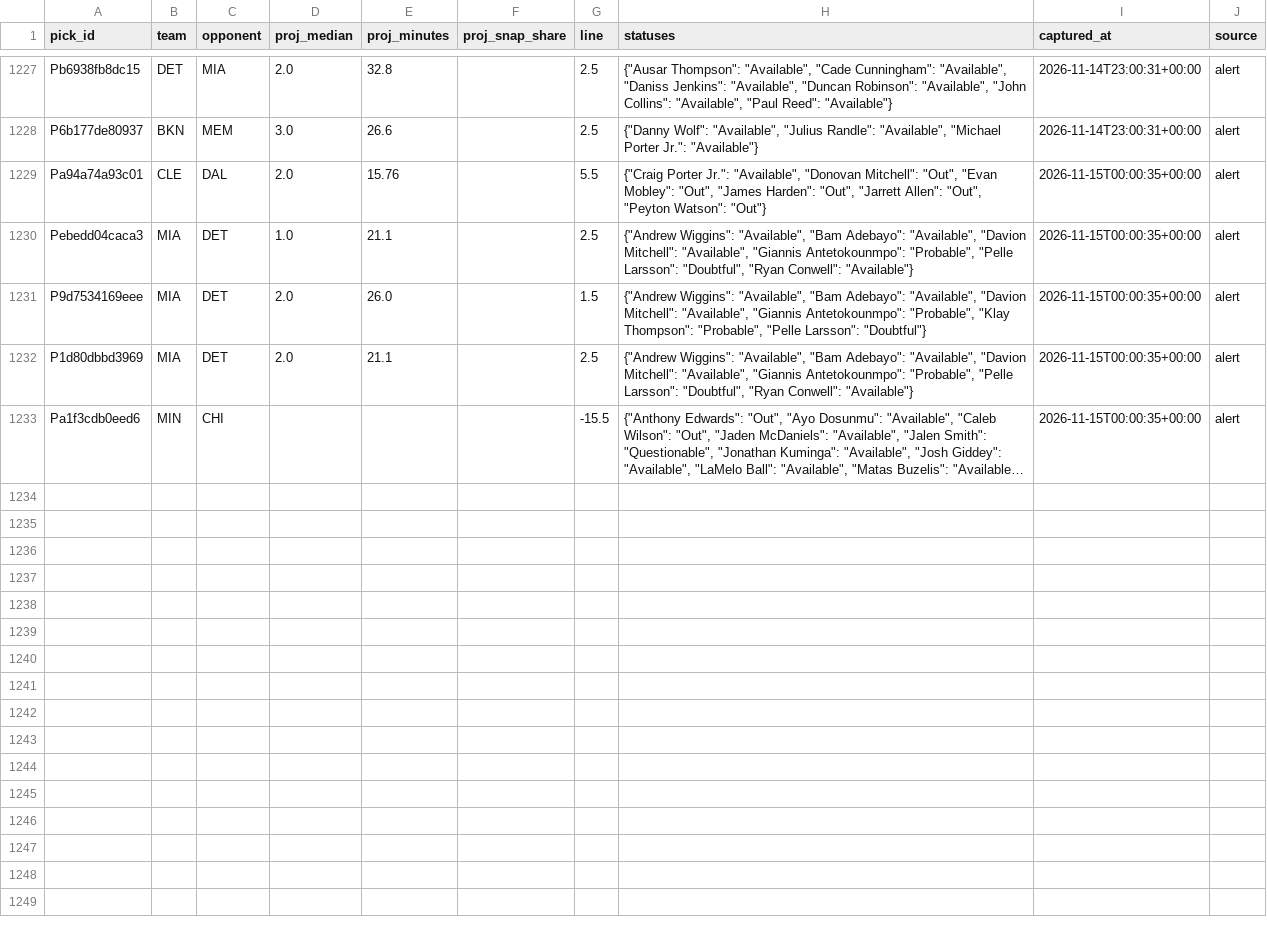
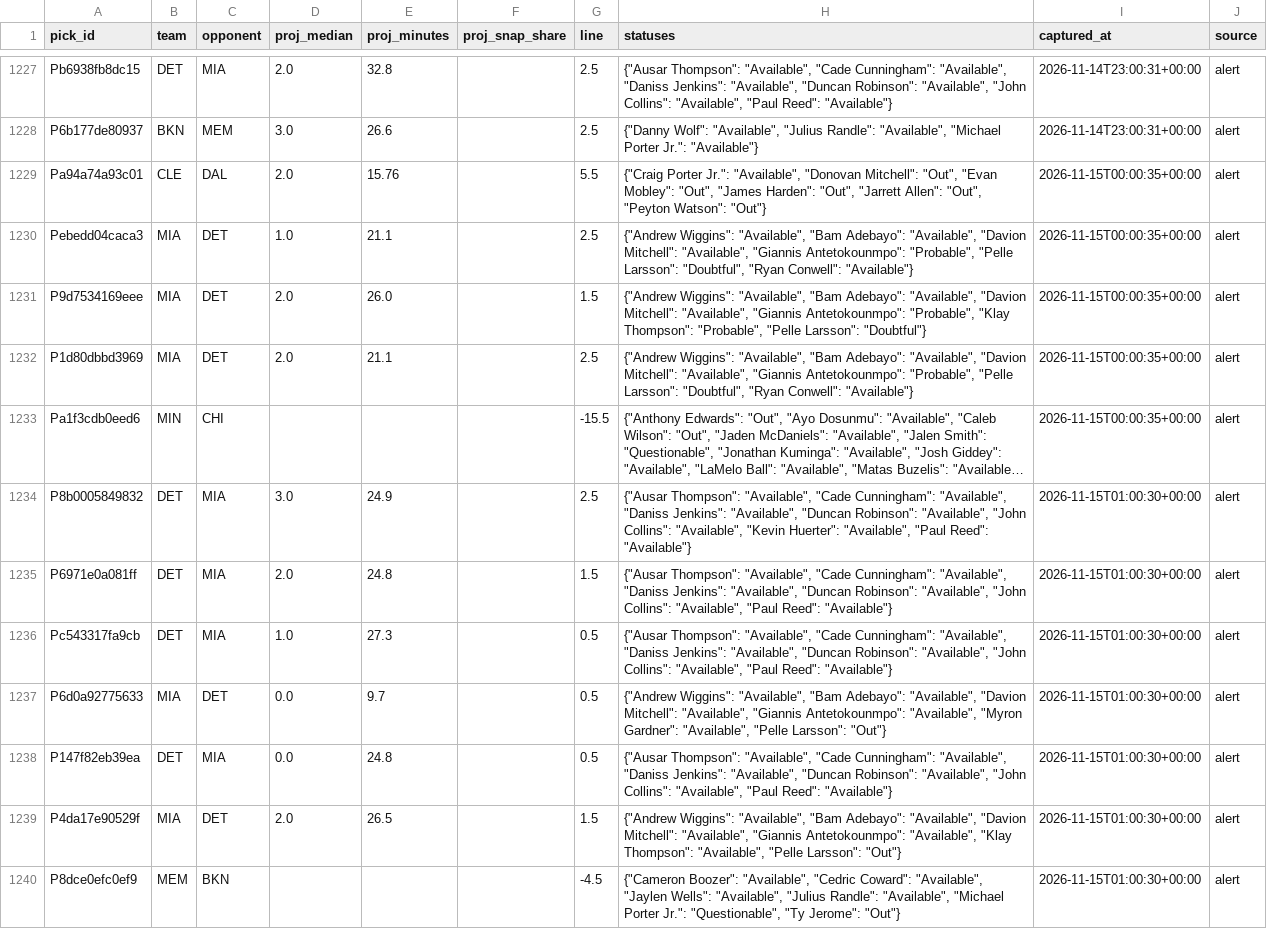
Before and after one commit to PirateKingInc/test-m11, a CSV file: ledger/review_pick.csv, drawn as a sheet; only a part is shown, gaps mark what is left out; long unchanged cells end in …; the diff names each change by its address in the sheet, - before the commit and + after, or states it on an @@ line.

```diff
--- a/ledger/review_pick.csv
+++ b/ledger/review_pick.csv
+row 1234: P8b0005849832 | DET | MIA | 3.0 | 24.9 |  | 2.5 | {"Ausar Thompson": "Available", "Cade Cunningham": "Available", "Daniss Jenkins": "Available", "Duncan Robinson": "Available", "John Collins": "Available", "Kevin Huerter": "Available", "Paul Reed": "Available"} | 2026-11-15T01:00:30+00:00 | alert
+row 1235: P6971e0a081ff | DET | MIA | 2.0 | 24.8 |  | 1.5 | {"Ausar Thompson": "Available", "Cade Cunningham": "Available", "Daniss Jenkins": "Available", "Duncan Robinson": "Available", "John Collins": "Available", "Paul Reed": "Available"} | 2026-11-15T01:00:30+00:00 | alert
+row 1236: Pc543317fa9cb | DET | MIA | 1.0 | 27.3 |  | 0.5 | {"Ausar Thompson": "Available", "Cade Cunningham": "Available", "Daniss Jenkins": "Available", "Duncan Robinson": "Available", "John Collins": "Available", "Paul Reed": "Available"} | 2026-11-15T01:00:30+00:00 | alert
+row 1237: P6d0a92775633 | MIA | DET | 0.0 | 9.7 |  | 0.5 | {"Andrew Wiggins": "Available", "Bam Adebayo": "Available", "Davion Mitchell": "Available", "Giannis Antetokounmpo": "Available", "Myron Gardner": "Available", "Pelle Larsson": "Out"} | 2026-11-15T01:00:30+00:00 | alert
+row 1238: P147f82eb39ea | DET | MIA | 0.0 | 24.8 |  | 0.5 | {"Ausar Thompson": "Available", "Cade Cunningham": "Available", "Daniss Jenkins": "Available", "Duncan Robinson": "Available", "John Collins": "Available", "Paul Reed": "Available"} | 2026-11-15T01:00:30+00:00 | alert
+row 1239: P4da17e90529f | MIA | DET | 2.0 | 26.5 |  | 1.5 | {"Andrew Wiggins": "Available", "Bam Adebayo": "Available", "Davion Mitchell": "Available", "Giannis Antetokounmpo": "Available", "Klay Thompson": "Available", "Pelle Larsson": "Out"} | 2026-11-15T01:00:30+00:00 | alert
+row 1240: P8dce0efc0ef9 | MEM | BKN |  |  |  | -4.5 | {"Cameron Boozer": "Available", "Cedric Coward": "Available", "Jaylen Wells": "Available", "Julius Randle": "Available", "Michael Porter Jr.": "Questionable", "Ty Jerome": "Out"} | 2026-11-15T01:00:30+00:00 | alert
```
Also changed, not shown: ledger/annotations.csv, ledger/labels.csv, 2 other files.
